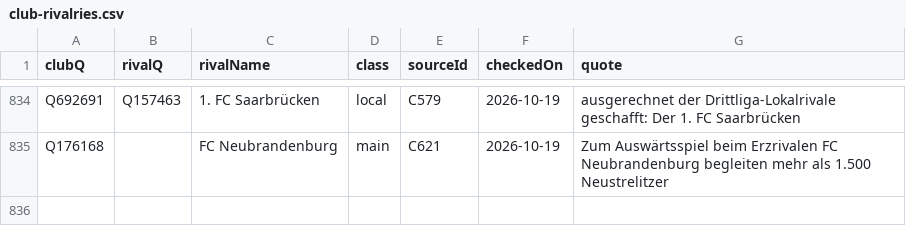
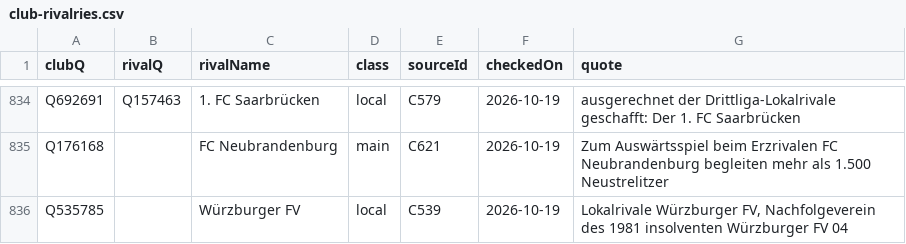
Before and after one commit to AlexGrozavul/Football, a CSV file: data/club-rivalries.csv, drawn as a sheet; only a part is shown, gaps mark what is left out; the diff names each change by its address in the sheet, - before the commit and + after, or states it on an @@ line.

```diff
--- a/data/club-rivalries.csv
+++ b/data/club-rivalries.csv
+row 836: Q535785 |  | Würzburger FV | local | C539 | 2026-10-19 | Lokalrivale Würzburger FV, Nachfolgeverein des 1981 insolventen Würzburger FV 04
```
Also changed, not shown: data/club-friendships.csv, data/club-parents.csv, 1 other file.
